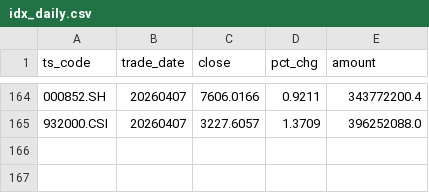
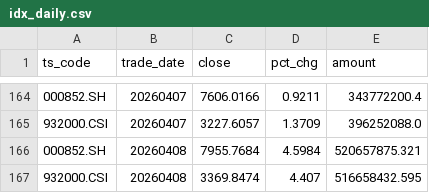
Before and after one commit to byihuang-max/spread-dashboard, a CSV file: env_fit/cb_env/idx_daily.csv, drawn as a sheet; only a part is shown, gaps mark what is left out; the diff names each change by its address in the sheet, - before the commit and + after, or states it on an @@ line.

```diff
--- a/env_fit/cb_env/idx_daily.csv
+++ b/env_fit/cb_env/idx_daily.csv
+row 166: 000852.SH | 20260408 | 7955.7684 | 4.5984 | 520657875.321
+row 167: 932000.CSI | 20260408 | 3369.8474 | 4.407 | 516658432.595
```
Also changed, not shown: env_fit/arbitrage/arb_mod1_spot.csv, env_fit/arbitrage/arb_mod3_hv.csv, 56 other files.
